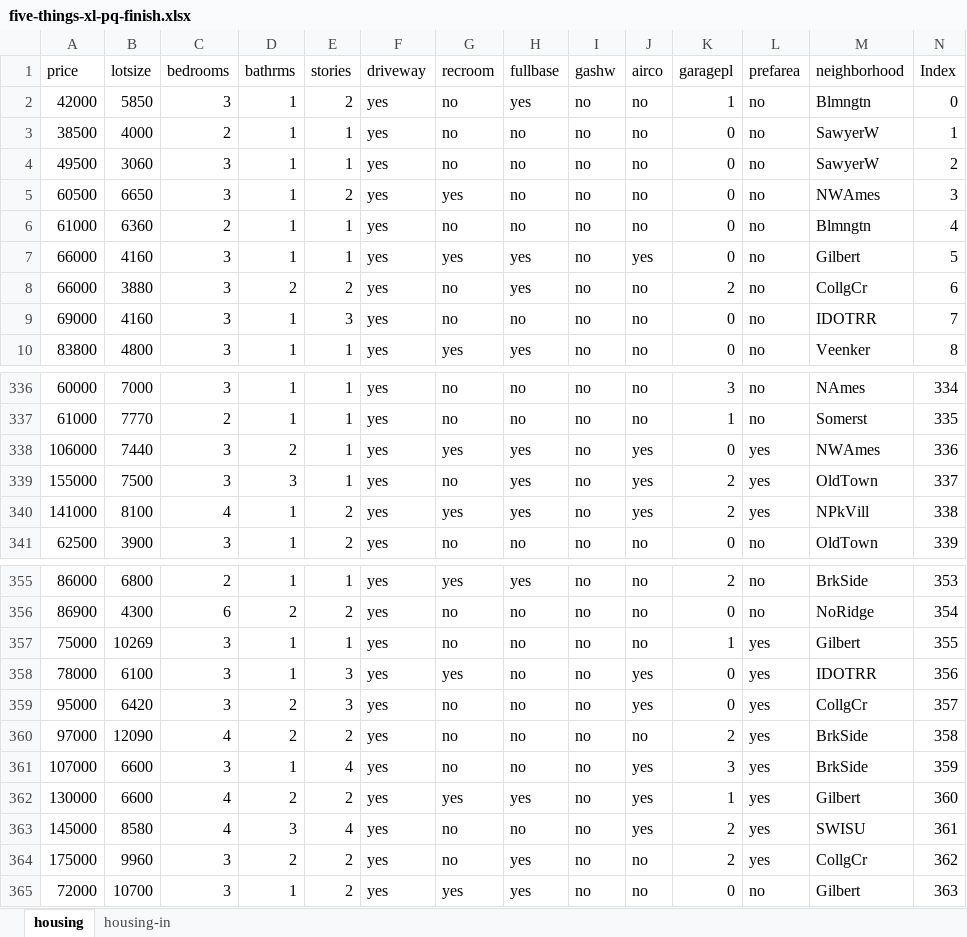
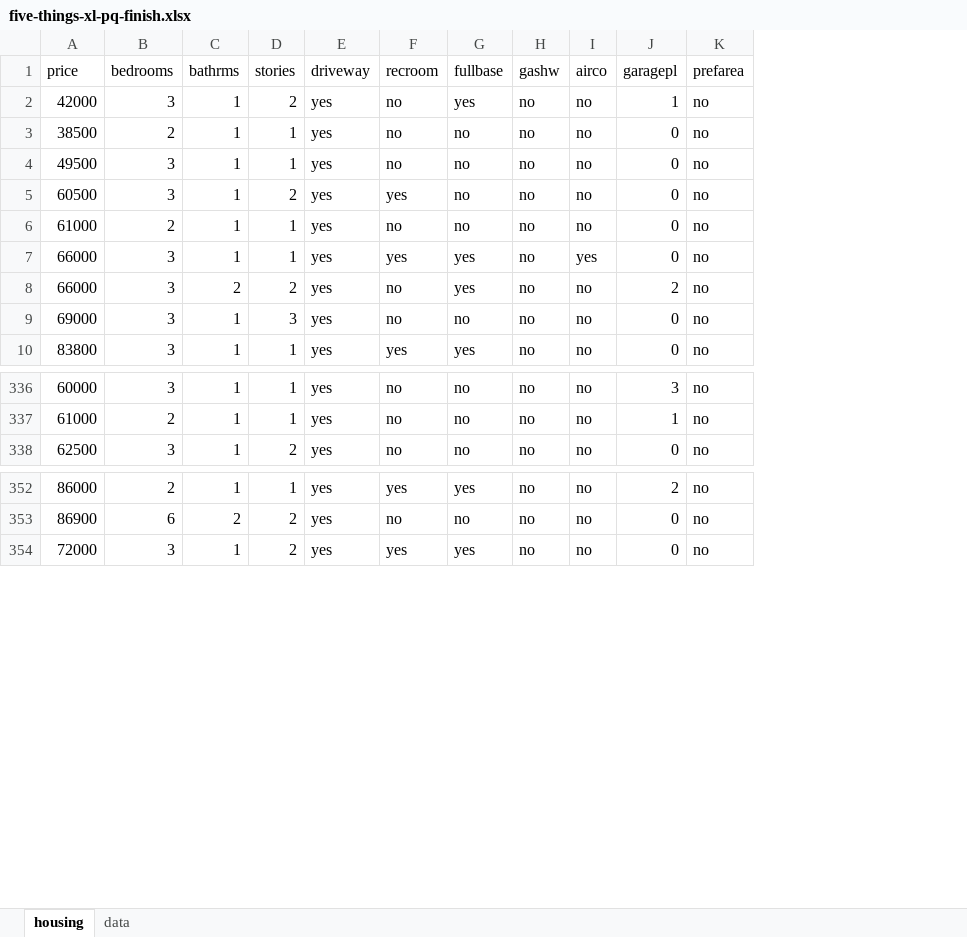
Before and after one commit to summerofgeorge/blog-files, an Excel workbook: five-things-xl-pq-finish.xlsx, sheet housing, drawn as a sheet; only a part is shown, gaps mark what is left out; values as stored, in another font and other column widths than the file's, no borders; table styles not drawn; the diff covers the shown part only; the diff names each change by its address in the sheet, - before the commit and + after, or states it on an @@ line.

```diff
--- a/five-things-xl-pq-finish.xlsx (sheet housing)
+++ b/five-things-xl-pq-finish.xlsx (sheet housing)
-sheet tab: housing-in
+sheet tab: data
-column B (lotsize), rows 2-10: 5850 | 4000 | 3060 | 6650 | 6360 | 4160 | 3880 | 4160 | 4800; rows 336-337: 7000 | 7770; row 341: 3900; rows 355-356: 6800 | 4300; row 365: 10700
-column M (neighborhood), rows 2-10: Blmngtn | SawyerW | SawyerW | NWAmes | Blmngtn | Gilbert | CollgCr | IDOTRR | Veenker; rows 336-337: NAmes | Somerst; row 341: OldTown; rows 355-356: BrkSide | NoRidge; row 365: Gilbert
-column N (Index), rows 2-10: 0 | 1 | 2 | 3 | 4 | 5 | 6 | 7 | 8; rows 336-337: 334 | 335; row 341: 339; rows 355-356: 353 | 354; row 365: 363
-row 338: 106000 | 7440 | 3 | 2 | 1 | yes | yes | yes | no | yes | 0 | yes | NWAmes | 336
-row 339: 155000 | 7500 | 3 | 3 | 1 | yes | no | yes | no | yes | 2 | yes | OldTown | 337
-row 340: 141000 | 8100 | 4 | 1 | 2 | yes | yes | yes | no | yes | 2 | yes | NPkVill | 338
-row 357: 75000 | 10269 | 3 | 1 | 1 | yes | no | no | no | no | 1 | yes | Gilbert | 355
-row 358: 78000 | 6100 | 3 | 1 | 3 | yes | yes | no | no | yes | 0 | yes | IDOTRR | 356
-row 359: 95000 | 6420 | 3 | 2 | 3 | yes | no | no | no | yes | 0 | yes | CollgCr | 357
-row 360: 97000 | 12090 | 4 | 2 | 2 | yes | no | no | no | no | 2 | yes | BrkSide | 358
-row 361: 107000 | 6600 | 3 | 1 | 4 | yes | no | no | no | yes | 3 | yes | BrkSide | 359
-row 362: 130000 | 6600 | 4 | 2 | 2 | yes | yes | yes | no | yes | 1 | yes | Gilbert | 360
-row 363: 145000 | 8580 | 4 | 3 | 4 | yes | no | no | no | yes | 2 | yes | SWISU | 361
-row 364: 175000 | 9960 | 3 | 2 | 2 | yes | no | yes | no | no | 2 | yes | CollgCr | 362
```
Also changed, not shown: 117 removed rows elsewhere in this sheet, sheet data.
